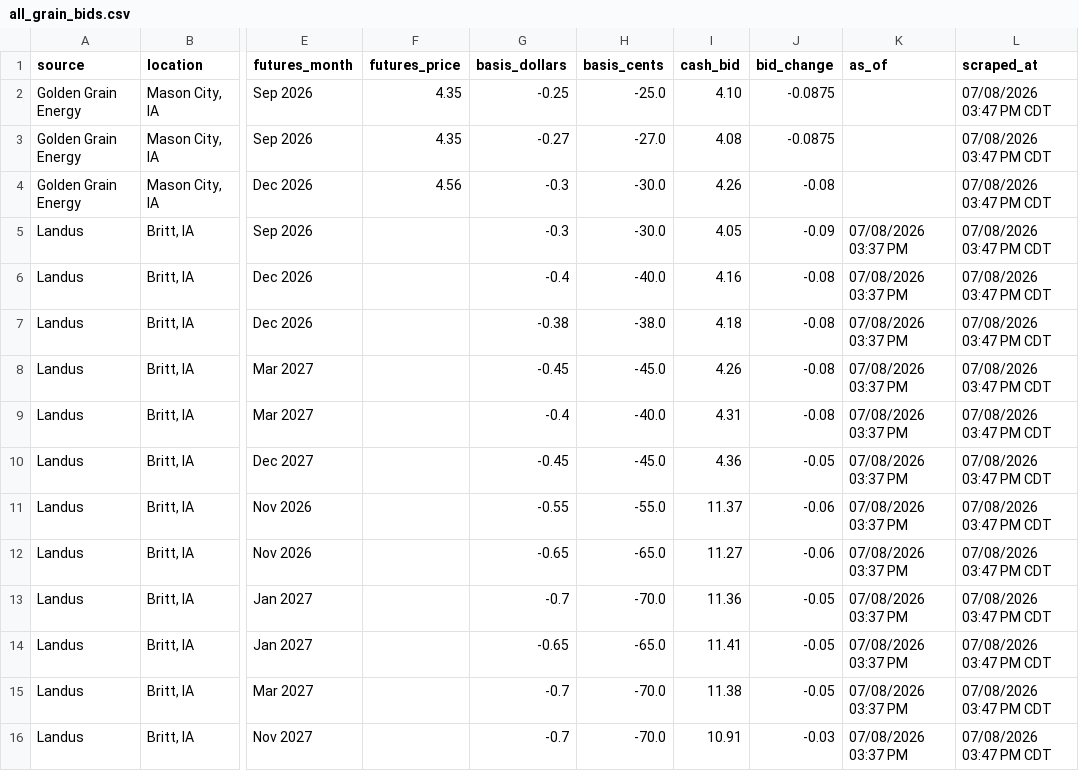
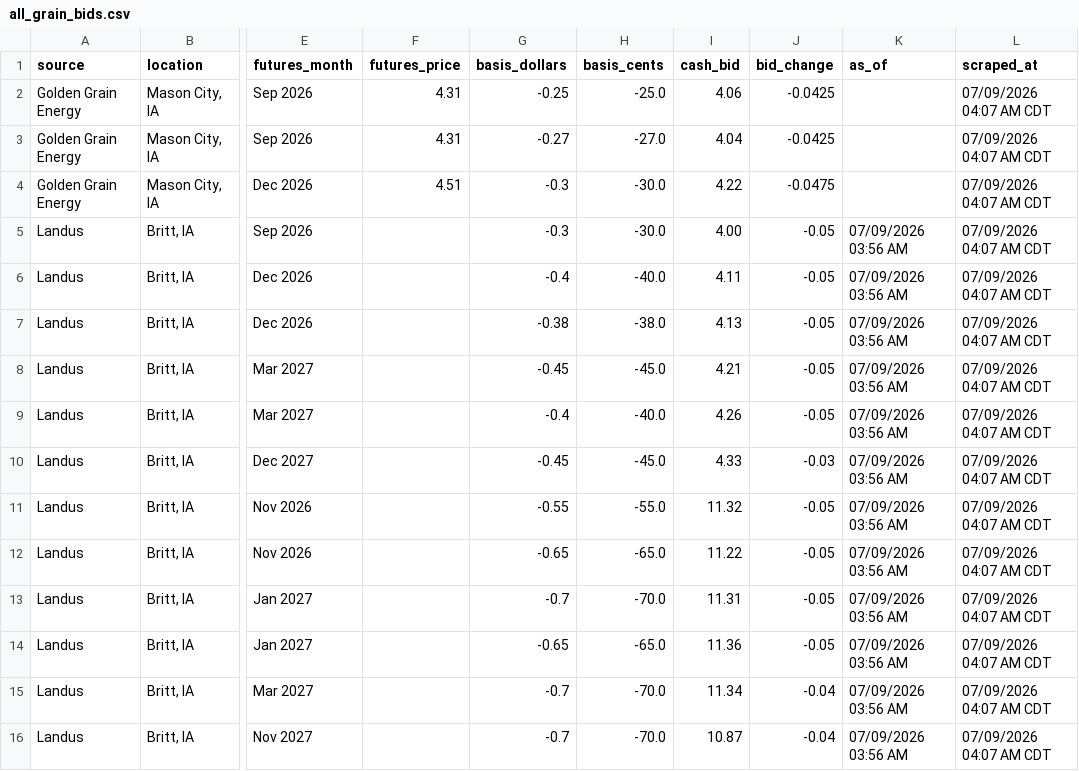
Before and after one commit to Superspyn/grainbidmap-data, a CSV file: all_grain_bids.csv, drawn as a sheet; only a part is shown, gaps mark what is left out; the diff names each change by its address in the sheet, - before the commit and + after, or states it on an @@ line.

Commit message:
Update grain bids

```diff
--- a/all_grain_bids.csv
+++ b/all_grain_bids.csv
-F2:F3 (futures_price): 4.35
+F2:F3 (futures_price): 4.31
-I2 (cash_bid): 4.10
+I2 (cash_bid): 4.06
-J2:J3 (bid_change): -0.0875
+J2:J3 (bid_change): -0.0425
-L2:L16 (scraped_at): 07/08/2026 03:47 PM CDT
+L2:L16 (scraped_at): 07/09/2026 04:07 AM CDT
-I3 (cash_bid): 4.08
+I3 (cash_bid): 4.04
-F4 (futures_price): 4.56
+F4 (futures_price): 4.51
-I4 (cash_bid): 4.26
+I4 (cash_bid): 4.22
-J4 (bid_change): -0.08
+J4 (bid_change): -0.0475
-I5 (cash_bid): 4.05
+I5 (cash_bid): 4.00
-J5 (bid_change): -0.09
+J5 (bid_change): -0.05
-K5:K16 (as_of): 07/08/2026 03:37 PM
+K5:K16 (as_of): 07/09/2026 03:56 AM
-I6 (cash_bid): 4.16
+I6 (cash_bid): 4.11
-J6:J9 (bid_change): -0.08
+J6:J9 (bid_change): -0.05
-I7 (cash_bid): 4.18
+I7 (cash_bid): 4.13
-I8 (cash_bid): 4.26
+I8 (cash_bid): 4.21
-I9 (cash_bid): 4.31
+I9 (cash_bid): 4.26
-I10 (cash_bid): 4.36
+I10 (cash_bid): 4.33
-J10 (bid_change): -0.05
+J10 (bid_change): -0.03
-I11 (cash_bid): 11.37
+I11 (cash_bid): 11.32
-J11:J12 (bid_change): -0.06
+J11:J12 (bid_change): -0.05
-I12 (cash_bid): 11.27
+I12 (cash_bid): 11.22
-I13 (cash_bid): 11.36
+I13 (cash_bid): 11.31
-I14 (cash_bid): 11.41
+I14 (cash_bid): 11.36
-I15 (cash_bid): 11.38
+I15 (cash_bid): 11.34
-J15 (bid_change): -0.05
+J15 (bid_change): -0.04
-I16 (cash_bid): 10.91
+I16 (cash_bid): 10.87
-J16 (bid_change): -0.03
+J16 (bid_change): -0.04
```
